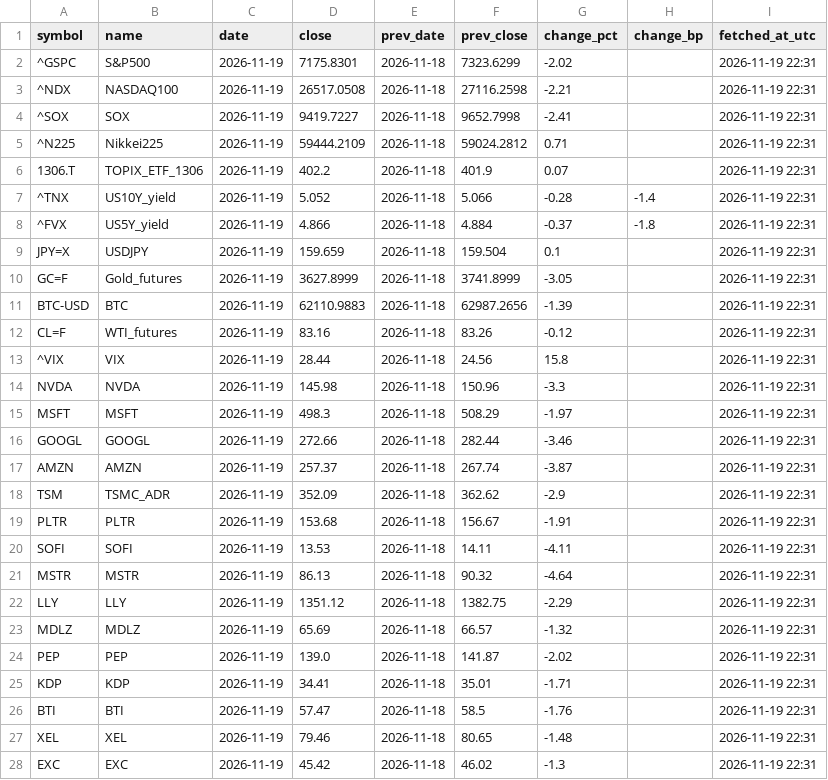
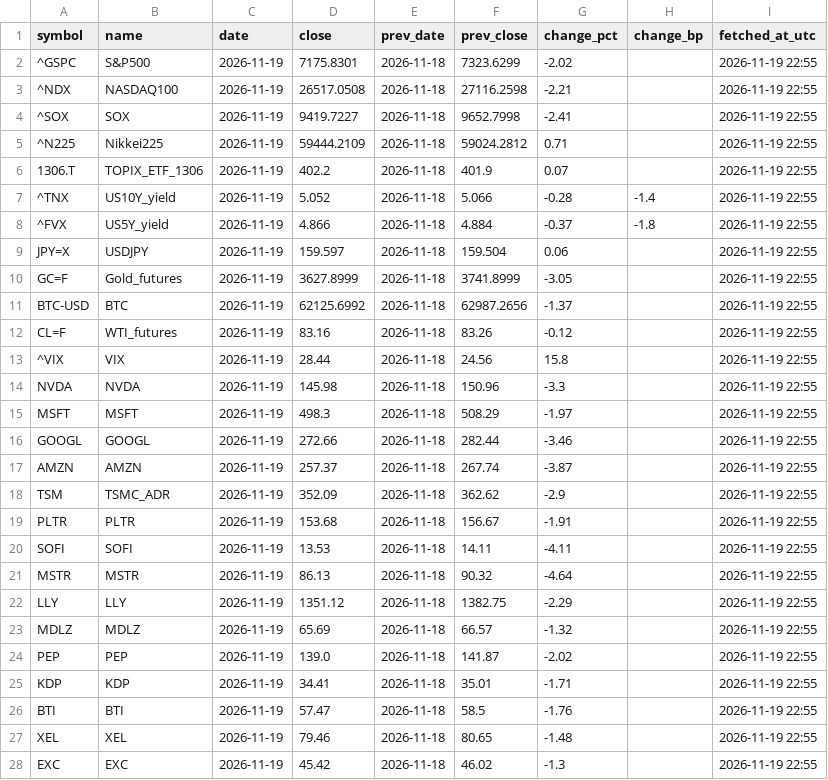
Before and after one commit to takehiroforclaude-afk/pf-prices, a CSV file: data/latest.csv, drawn as a sheet; only a part is shown; the diff covers the shown part only.

```diff
--- a/data/latest.csv
+++ b/data/latest.csv
@@ -1,28 +1,28 @@
 symbol,name,date,close,prev_date,prev_close,change_pct,change_bp,fetched_at_utc
-^GSPC,S&P500,2026-11-19,7175.8301,2026-11-18,7323.6299,-2.02,,2026-11-19 22:31
-^NDX,NASDAQ100,2026-11-19,26517.0508,2026-11-18,27116.2598,-2.21,,2026-11-19 22:31
-^SOX,SOX,2026-11-19,9419.7227,2026-11-18,9652.7998,-2.41,,2026-11-19 22:31
-^N225,Nikkei225,2026-11-19,59444.2109,2026-11-18,59024.2812,0.71,,2026-11-19 22:31
-1306.T,TOPIX_ETF_1306,2026-11-19,402.2,2026-11-18,401.9,0.07,,2026-11-19 22:31
-^TNX,US10Y_yield,2026-11-19,5.052,2026-11-18,5.066,-0.28,-1.4,2026-11-19 22:31
-^FVX,US5Y_yield,2026-11-19,4.866,2026-11-18,4.884,-0.37,-1.8,2026-11-19 22:31
-JPY=X,USDJPY,2026-11-19,159.659,2026-11-18,159.504,0.1,,2026-11-19 22:31
-GC=F,Gold_futures,2026-11-19,3627.8999,2026-11-18,3741.8999,-3.05,,2026-11-19 22:31
-BTC-USD,BTC,2026-11-19,62110.9883,2026-11-18,62987.2656,-1.39,,2026-11-19 22:31
-CL=F,WTI_futures,2026-11-19,83.16,2026-11-18,83.26,-0.12,,2026-11-19 22:31
-^VIX,VIX,2026-11-19,28.44,2026-11-18,24.56,15.8,,2026-11-19 22:31
-NVDA,NVDA,2026-11-19,145.98,2026-11-18,150.96,-3.3,,2026-11-19 22:31
-MSFT,MSFT,2026-11-19,498.3,2026-11-18,508.29,-1.97,,2026-11-19 22:31
-GOOGL,GOOGL,2026-11-19,272.66,2026-11-18,282.44,-3.46,,2026-11-19 22:31
-AMZN,AMZN,2026-11-19,257.37,2026-11-18,267.74,-3.87,,2026-11-19 22:31
-TSM,TSMC_ADR,2026-11-19,352.09,2026-11-18,362.62,-2.9,,2026-11-19 22:31
-PLTR,PLTR,2026-11-19,153.68,2026-11-18,156.67,-1.91,,2026-11-19 22:31
-SOFI,SOFI,2026-11-19,13.53,2026-11-18,14.11,-4.11,,2026-11-19 22:31
-MSTR,MSTR,2026-11-19,86.13,2026-11-18,90.32,-4.64,,2026-11-19 22:31
-LLY,LLY,2026-11-19,1351.12,2026-11-18,1382.75,-2.29,,2026-11-19 22:31
-MDLZ,MDLZ,2026-11-19,65.69,2026-11-18,66.57,-1.32,,2026-11-19 22:31
-PEP,PEP,2026-11-19,139.0,2026-11-18,141.87,-2.02,,2026-11-19 22:31
-KDP,KDP,2026-11-19,34.41,2026-11-18,35.01,-1.71,,2026-11-19 22:31
-BTI,BTI,2026-11-19,57.47,2026-11-18,58.5,-1.76,,2026-11-19 22:31
-XEL,XEL,2026-11-19,79.46,2026-11-18,80.65,-1.48,,2026-11-19 22:31
-EXC,EXC,2026-11-19,45.42,2026-11-18,46.02,-1.3,,2026-11-19 22:31
+^GSPC,S&P500,2026-11-19,7175.8301,2026-11-18,7323.6299,-2.02,,2026-11-19 22:55
+^NDX,NASDAQ100,2026-11-19,26517.0508,2026-11-18,27116.2598,-2.21,,2026-11-19 22:55
+^SOX,SOX,2026-11-19,9419.7227,2026-11-18,9652.7998,-2.41,,2026-11-19 22:55
+^N225,Nikkei225,2026-11-19,59444.2109,2026-11-18,59024.2812,0.71,,2026-11-19 22:55
+1306.T,TOPIX_ETF_1306,2026-11-19,402.2,2026-11-18,401.9,0.07,,2026-11-19 22:55
+^TNX,US10Y_yield,2026-11-19,5.052,2026-11-18,5.066,-0.28,-1.4,2026-11-19 22:55
+^FVX,US5Y_yield,2026-11-19,4.866,2026-11-18,4.884,-0.37,-1.8,2026-11-19 22:55
+JPY=X,USDJPY,2026-11-19,159.597,2026-11-18,159.504,0.06,,2026-11-19 22:55
+GC=F,Gold_futures,2026-11-19,3627.8999,2026-11-18,3741.8999,-3.05,,2026-11-19 22:55
+BTC-USD,BTC,2026-11-19,62125.6992,2026-11-18,62987.2656,-1.37,,2026-11-19 22:55
+CL=F,WTI_futures,2026-11-19,83.16,2026-11-18,83.26,-0.12,,2026-11-19 22:55
+^VIX,VIX,2026-11-19,28.44,2026-11-18,24.56,15.8,,2026-11-19 22:55
+NVDA,NVDA,2026-11-19,145.98,2026-11-18,150.96,-3.3,,2026-11-19 22:55
+MSFT,MSFT,2026-11-19,498.3,2026-11-18,508.29,-1.97,,2026-11-19 22:55
+GOOGL,GOOGL,2026-11-19,272.66,2026-11-18,282.44,-3.46,,2026-11-19 22:55
+AMZN,AMZN,2026-11-19,257.37,2026-11-18,267.74,-3.87,,2026-11-19 22:55
+TSM,TSMC_ADR,2026-11-19,352.09,2026-11-18,362.62,-2.9,,2026-11-19 22:55
+PLTR,PLTR,2026-11-19,153.68,2026-11-18,156.67,-1.91,,2026-11-19 22:55
+SOFI,SOFI,2026-11-19,13.53,2026-11-18,14.11,-4.11,,2026-11-19 22:55
+MSTR,MSTR,2026-11-19,86.13,2026-11-18,90.32,-4.64,,2026-11-19 22:55
+LLY,LLY,2026-11-19,1351.12,2026-11-18,1382.75,-2.29,,2026-11-19 22:55
+MDLZ,MDLZ,2026-11-19,65.69,2026-11-18,66.57,-1.32,,2026-11-19 22:55
+PEP,PEP,2026-11-19,139.0,2026-11-18,141.87,-2.02,,2026-11-19 22:55
+KDP,KDP,2026-11-19,34.41,2026-11-18,35.01,-1.71,,2026-11-19 22:55
+BTI,BTI,2026-11-19,57.47,2026-11-18,58.5,-1.76,,2026-11-19 22:55
+XEL,XEL,2026-11-19,79.46,2026-11-18,80.65,-1.48,,2026-11-19 22:55
+EXC,EXC,2026-11-19,45.42,2026-11-18,46.02,-1.3,,2026-11-19 22:55
```
Also changed, not shown: 28 edited cells elsewhere in this file, data/prices.csv, 1 other file.
